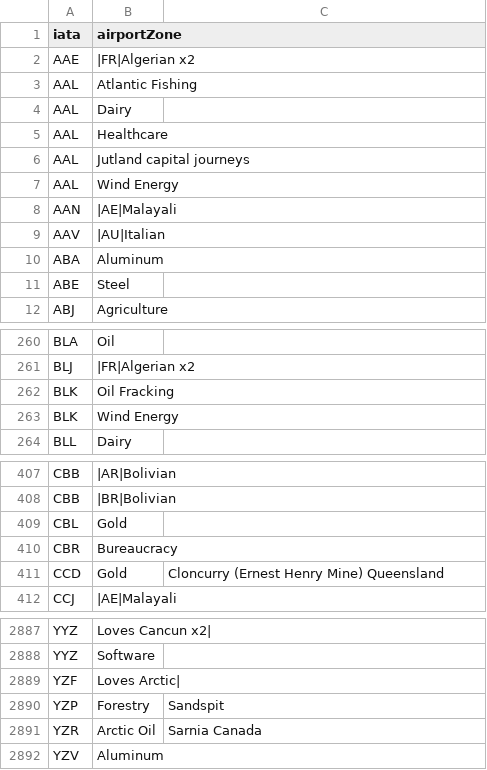
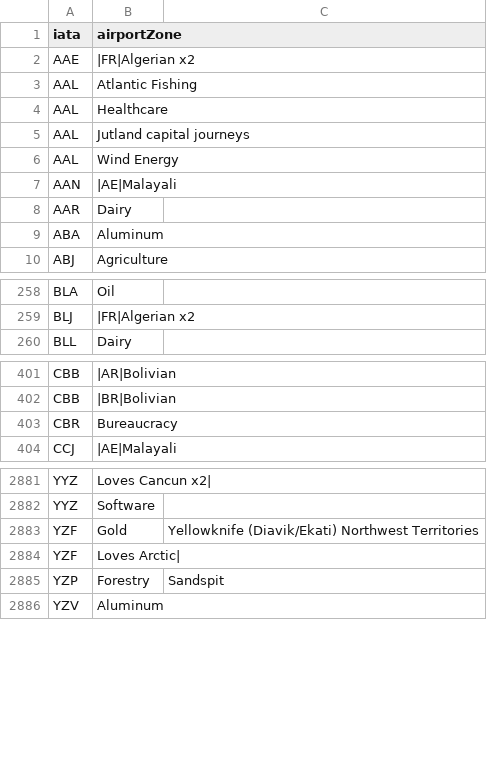
Before and after one commit to spencerm/airline, a CSV file: airline-data/affinity-patch-list.csv, drawn as a sheet; only a part is shown, gaps mark what is left out; removed rows and columns are numbered as before the commit, all else as after; the diff covers the shown part only; the diff names each change by its address in the sheet, - before the commit and + after, or states it on an @@ line.

Commit message:
update affinities

```diff
--- a/airline-data/affinity-patch-list.csv
+++ b/airline-data/affinity-patch-list.csv
-row 4: AAL | Dairy
-row 9: AAV | |AU|Italian
+row 8: AAR | Dairy
-row 11: ABE | Steel
-row 262: BLK | Oil Fracking
-row 263: BLK | Wind Energy
-row 409: CBL | Gold
-row 411: CCD | Gold | Cloncurry (Ernest Henry Mine) Queensland
+row 2883: YZF | Gold | Yellowknife (Diavik/Ekati) Northwest Territories
-row 2891: YZR | Arctic Oil | Sarnia Canada
```
Also changed, not shown: 16 added rows and 16 removed rows elsewhere in this file.
